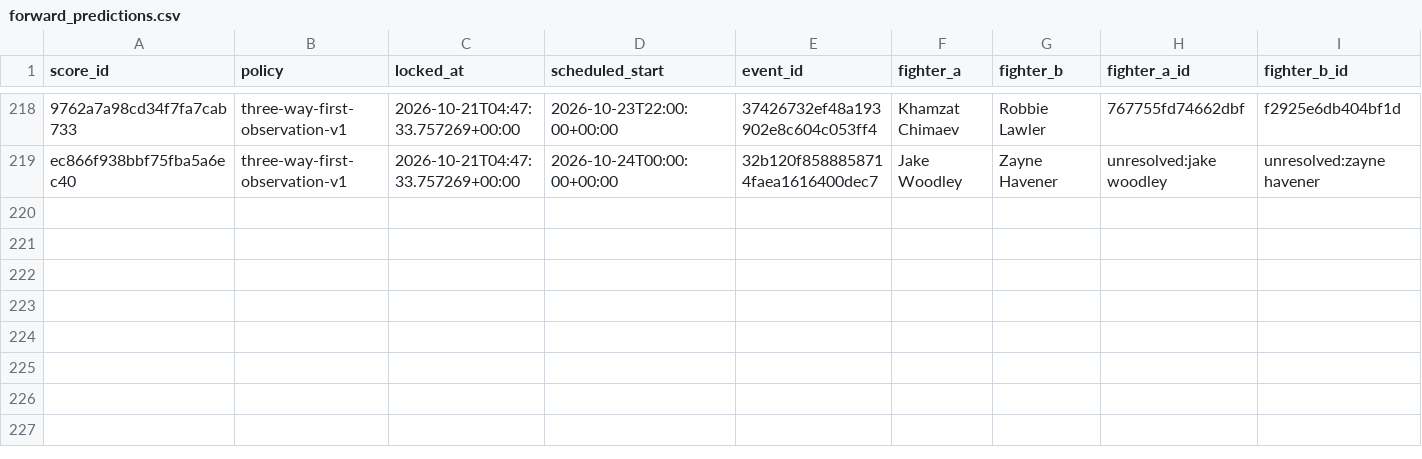
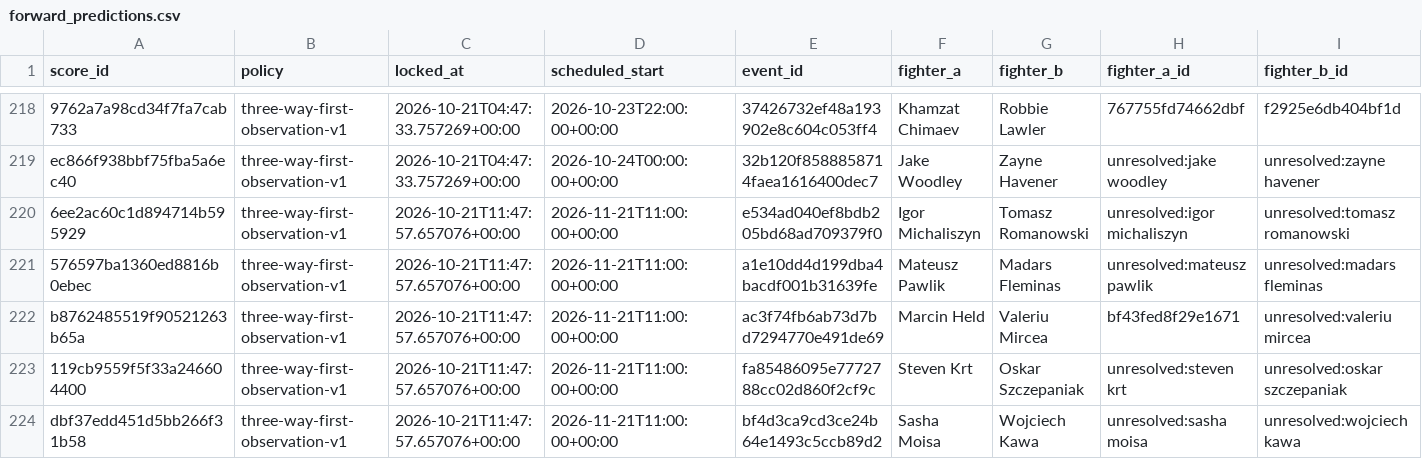
Before and after one commit to joshuakingsland/claude-fights, a CSV file: forward_predictions.csv, drawn as a sheet; only a part is shown, gaps mark what is left out; rows hold the shown columns only; the diff names each change by its address in the sheet, - before the commit and + after, or states it on an @@ line.

```diff
--- a/forward_predictions.csv
+++ b/forward_predictions.csv
+row 220: 6ee2ac60c1d894714b595929 | three-way-first-observation-v1 | 2026-10-21T11:47:57.657076+00:00 | 2026-11-21T11:00:00+00:00 | e534ad040ef8bdb205bd68ad709379f0 | Igor Michaliszyn | Tomasz Romanowski | unresolved:igor michaliszyn | unresolved:tomasz romanowski
+row 221: 576597ba1360ed8816b0ebec | three-way-first-observation-v1 | 2026-10-21T11:47:57.657076+00:00 | 2026-11-21T11:00:00+00:00 | a1e10dd4d199dba4bacdf001b31639fe | Mateusz Pawlik | Madars Fleminas | unresolved:mateusz pawlik | unresolved:madars fleminas
+row 222: b8762485519f90521263b65a | three-way-first-observation-v1 | 2026-10-21T11:47:57.657076+00:00 | 2026-11-21T11:00:00+00:00 | ac3f74fb6ab73d7bd7294770e491de69 | Marcin Held | Valeriu Mircea | bf43fed8f29e1671 | unresolved:valeriu mircea
+row 223: 119cb9559f5f33a246604400 | three-way-first-observation-v1 | 2026-10-21T11:47:57.657076+00:00 | 2026-11-21T11:00:00+00:00 | fa85486095e7772788cc02d860f2cf9c | Steven Krt | Oskar Szczepaniak | unresolved:steven krt | unresolved:oskar szczepaniak
+row 224: dbf37edd451d5bb266f31b58 | three-way-first-observation-v1 | 2026-10-21T11:47:57.657076+00:00 | 2026-11-21T11:00:00+00:00 | bf4d3ca9cd3ce24b64e1493c5ccb89d2 | Sasha Moisa | Wojciech Kawa | unresolved:sasha moisa | unresolved:wojciech kawa
```
Also changed, not shown: odds_upcoming.csv, 9 other files.
